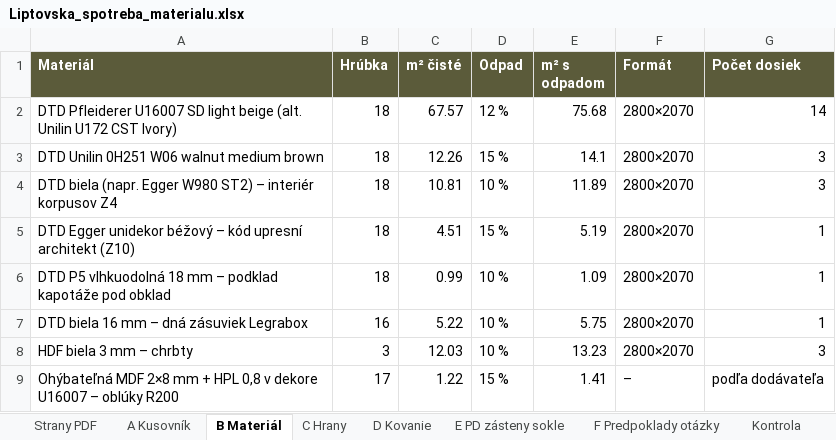
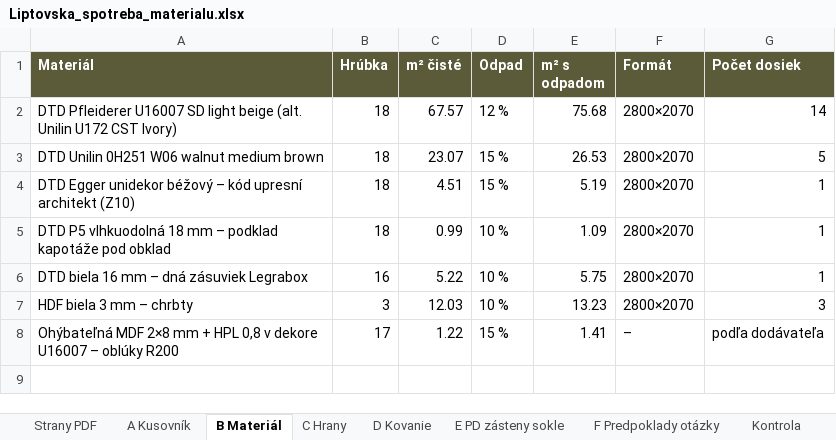
Before and after one commit to lukassekot-cmd/Moje-skills, an Excel workbook: vystupy/Liptovska_spotreba_materialu.xlsx, sheet B Materiál, drawn as a sheet; values as stored, in another font and other column widths than the file's, no borders; the diff names each change by its address in the sheet, - before the commit and + after, or states it on an @@ line.

```diff
--- a/vystupy/Liptovska_spotreba_materialu.xlsx (sheet B Materiál)
+++ b/vystupy/Liptovska_spotreba_materialu.xlsx (sheet B Materiál)
-C3 (m² čisté): 12.26
+C3 (m² čisté): 23.07
-E3 (m² s odpadom): 14.1
+E3 (m² s odpadom): 26.53
-G3 (Počet dosiek): 3
+G3 (Počet dosiek): 5
-row 4: DTD biela (napr. Egger W980 ST2) – interiér korpusov Z4 | 18 | 10.81 | 10 % | 11.89 | 2800×2070 | 3
```
Also changed, not shown: sheet A Kusovník, sheet C Hrany, sheet F Predpoklady otázky, vystupy/Objednavka_Unilin.xlsx, 3 other files.
